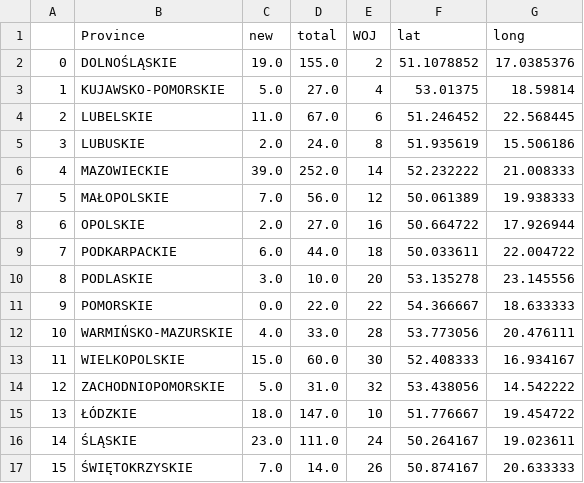
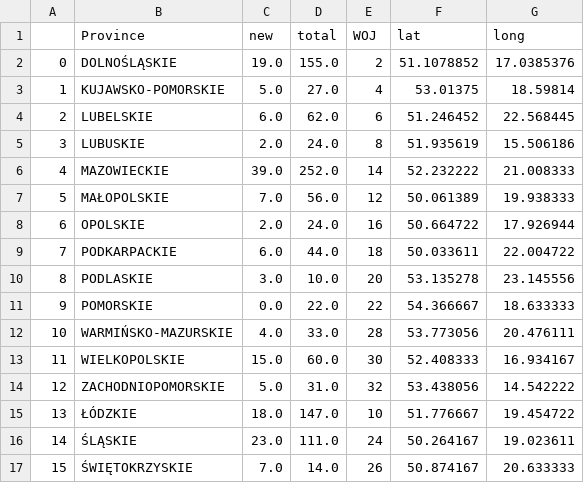
Before and after one commit to not7cd/covid19-poland-data, a CSV file: data-daily-woj/covid19-poland-woj-2020-03-25.csv, drawn as a sheet.

Commit message:
New data

```diff
--- a/data-daily-woj/covid19-poland-woj-2020-03-25.csv
+++ b/data-daily-woj/covid19-poland-woj-2020-03-25.csv
@@ -3,3 +3,3 @@
 1,KUJAWSKO-POMORSKIE,5.0,27.0,4,53.01375,18.59814
-2,LUBELSKIE,11.0,67.0,6,51.246452,22.568445
+2,LUBELSKIE,6.0,62.0,6,51.246452,22.568445
 3,LUBUSKIE,2.0,24.0,8,51.935619,15.506186
@@ -7,3 +7,3 @@
 5,MAŁOPOLSKIE,7.0,56.0,12,50.061389,19.938333
-6,OPOLSKIE,2.0,27.0,16,50.664722,17.926944
+6,OPOLSKIE,2.0,24.0,16,50.664722,17.926944
 7,PODKARPACKIE,6.0,44.0,18,50.033611,22.004722
```
Also changed, not shown: data-daily-woj/covid19-poland-woj-2020-03-24.csv, data-daily-woj/covid19-poland-woj-2020-03-26.csv, 2 other files.
